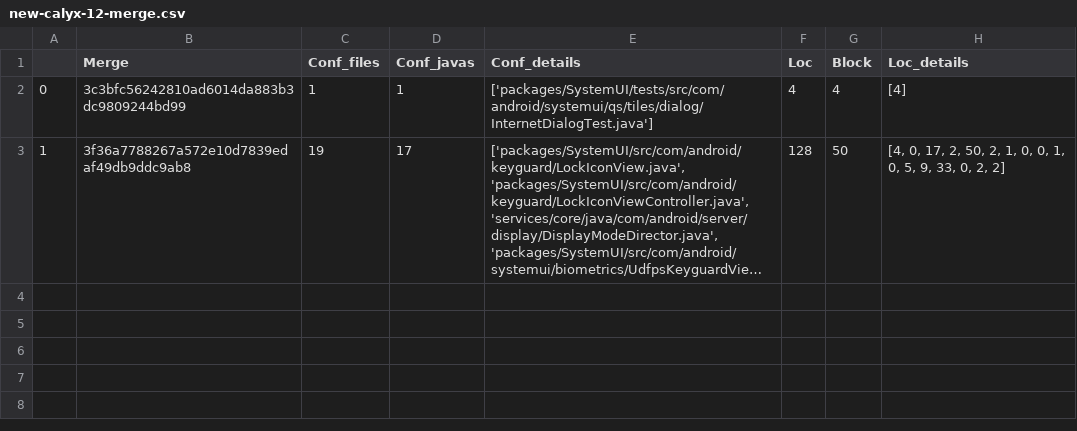
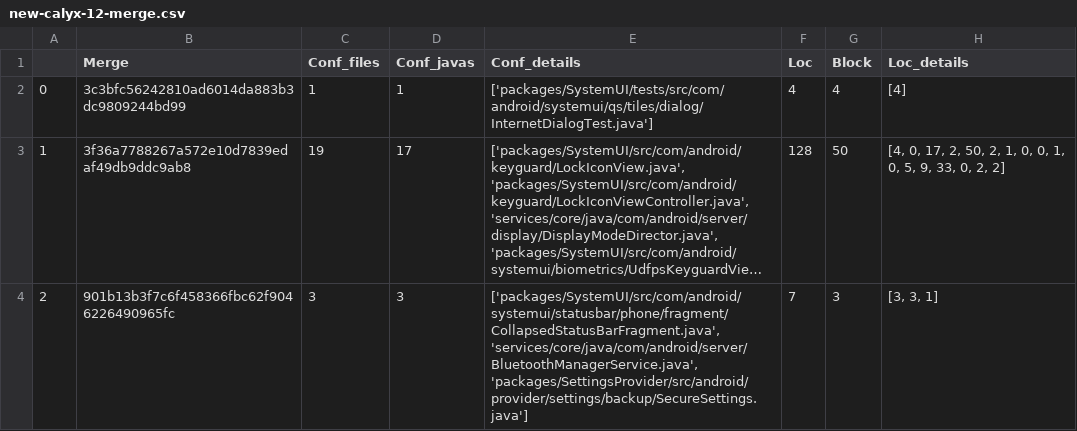
Before and after one commit to Lynn-Dai/Analyzer, a CSV file: conflicts/new-calyx-12-merge.csv, drawn as a sheet; long unchanged cells end in …; the diff names each change by its address in the sheet, - before the commit and + after, or states it on an @@ line.

```diff
--- a/conflicts/new-calyx-12-merge.csv
+++ b/conflicts/new-calyx-12-merge.csv
+row 4: 2 | 901b13b3f7c6f458366fbc62f9046226490965fc | 3 | 3 | ['packages/SystemUI/src/com/android/systemui/statusbar/phone/fragment/CollapsedStatusBarFragment.java', 'services/core/java/com/android/server/BluetoothManagerService.java', 'packages/SettingsProvider/src/android/provider/settings/backup/SecureSettings.java'] | 7 | 3 | [3, 3, 1]
```
Also changed, not shown: conflicts/new-omnirom-12.0-merge.csv, 13 other files.
